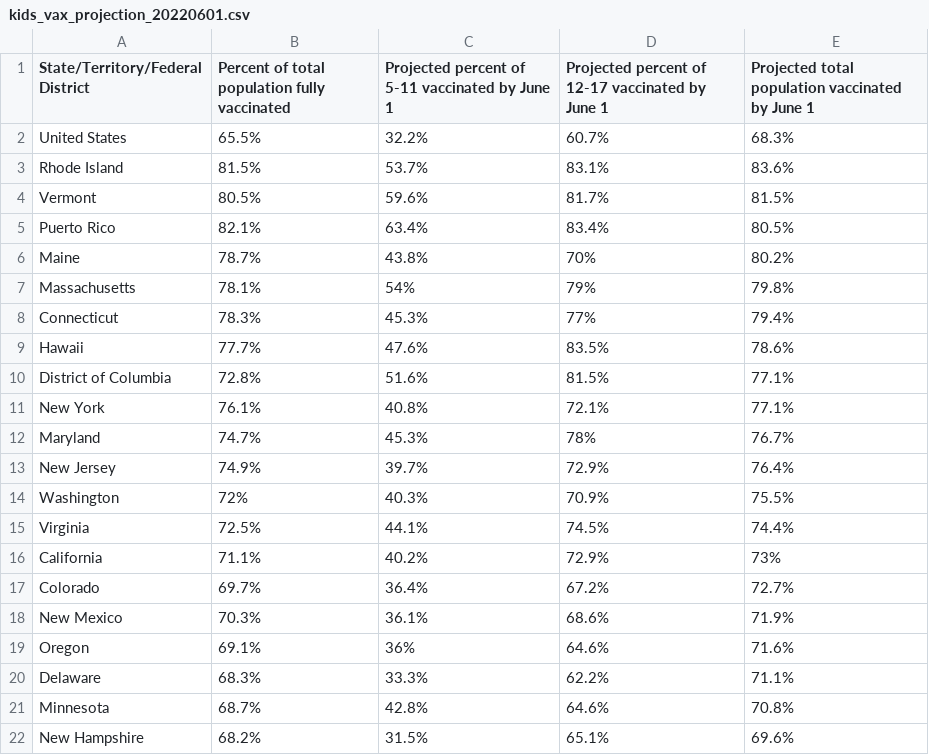
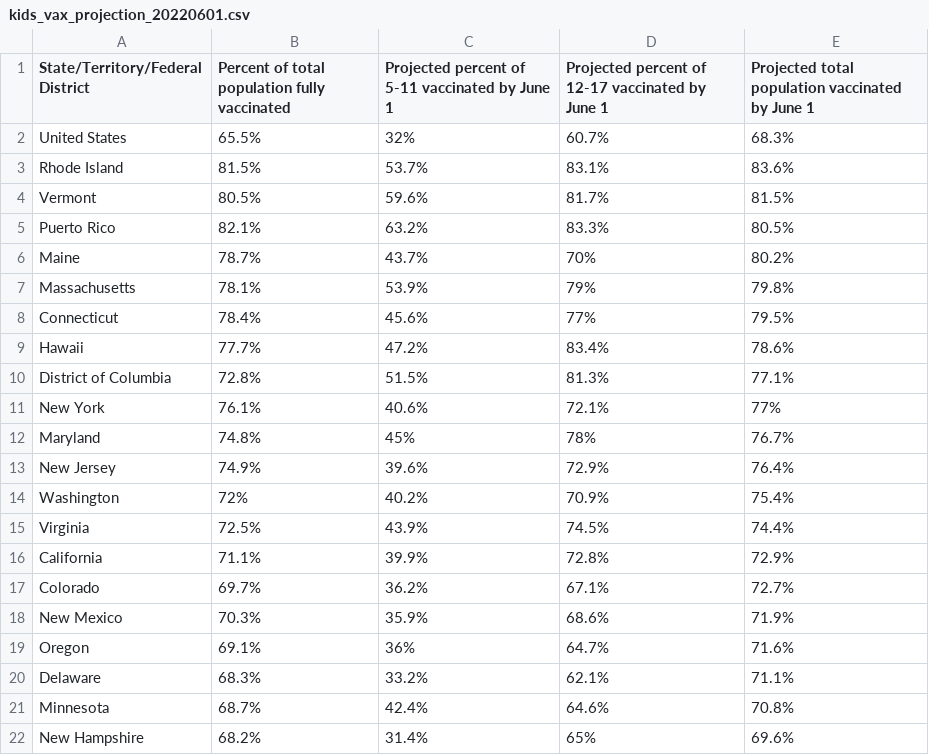
Before and after one commit to Dotdash-Data-Journalism/2022_VWH_kids_vax_projection_june_1, a CSV file: visualizations/kids_vax_projection_20220601.csv, drawn as a sheet; only a part is shown; the diff covers the shown part only.

```diff
--- a/visualizations/kids_vax_projection_20220601.csv
+++ b/visualizations/kids_vax_projection_20220601.csv
@@ -1,22 +1,22 @@
 State/Territory/Federal District,Percent of total population fully vaccinated,Projected percent of 5-11 vaccinated by June 1,Projected percent of 12-17 vaccinated by June 1,Projected total population vaccinated by June 1
-United States,65.5%,32.2%,60.7%,68.3%
+United States,65.5%,32%,60.7%,68.3%
 Rhode Island,81.5%,53.7%,83.1%,83.6%
 Vermont,80.5%,59.6%,81.7%,81.5%
-Puerto Rico,82.1%,63.4%,83.4%,80.5%
-Maine,78.7%,43.8%,70%,80.2%
-Massachusetts,78.1%,54%,79%,79.8%
-Connecticut,78.3%,45.3%,77%,79.4%
-Hawaii,77.7%,47.6%,83.5%,78.6%
-District of Columbia,72.8%,51.6%,81.5%,77.1%
-New York,76.1%,40.8%,72.1%,77.1%
-Maryland,74.7%,45.3%,78%,76.7%
-New Jersey,74.9%,39.7%,72.9%,76.4%
-Washington,72%,40.3%,70.9%,75.5%
-Virginia,72.5%,44.1%,74.5%,74.4%
-California,71.1%,40.2%,72.9%,73%
-Colorado,69.7%,36.4%,67.2%,72.7%
-New Mexico,70.3%,36.1%,68.6%,71.9%
-Oregon,69.1%,36%,64.6%,71.6%
-Delaware,68.3%,33.3%,62.2%,71.1%
-Minnesota,68.7%,42.8%,64.6%,70.8%
-New Hampshire,68.2%,31.5%,65.1%,69.6%
+Puerto Rico,82.1%,63.2%,83.3%,80.5%
+Maine,78.7%,43.7%,70%,80.2%
+Massachusetts,78.1%,53.9%,79%,79.8%
+Connecticut,78.4%,45.6%,77%,79.5%
+Hawaii,77.7%,47.2%,83.4%,78.6%
+District of Columbia,72.8%,51.5%,81.3%,77.1%
+New York,76.1%,40.6%,72.1%,77%
+Maryland,74.8%,45%,78%,76.7%
+New Jersey,74.9%,39.6%,72.9%,76.4%
+Washington,72%,40.2%,70.9%,75.4%
+Virginia,72.5%,43.9%,74.5%,74.4%
+California,71.1%,39.9%,72.8%,72.9%
+Colorado,69.7%,36.2%,67.1%,72.7%
+New Mexico,70.3%,35.9%,68.6%,71.9%
+Oregon,69.1%,36%,64.7%,71.6%
+Delaware,68.3%,33.2%,62.1%,71.1%
+Minnesota,68.7%,42.4%,64.6%,70.8%
+New Hampshire,68.2%,31.4%,65%,69.6%
```
Also changed, not shown: 1 added row, 1 removed row and 40 edited cells elsewhere in this file.
